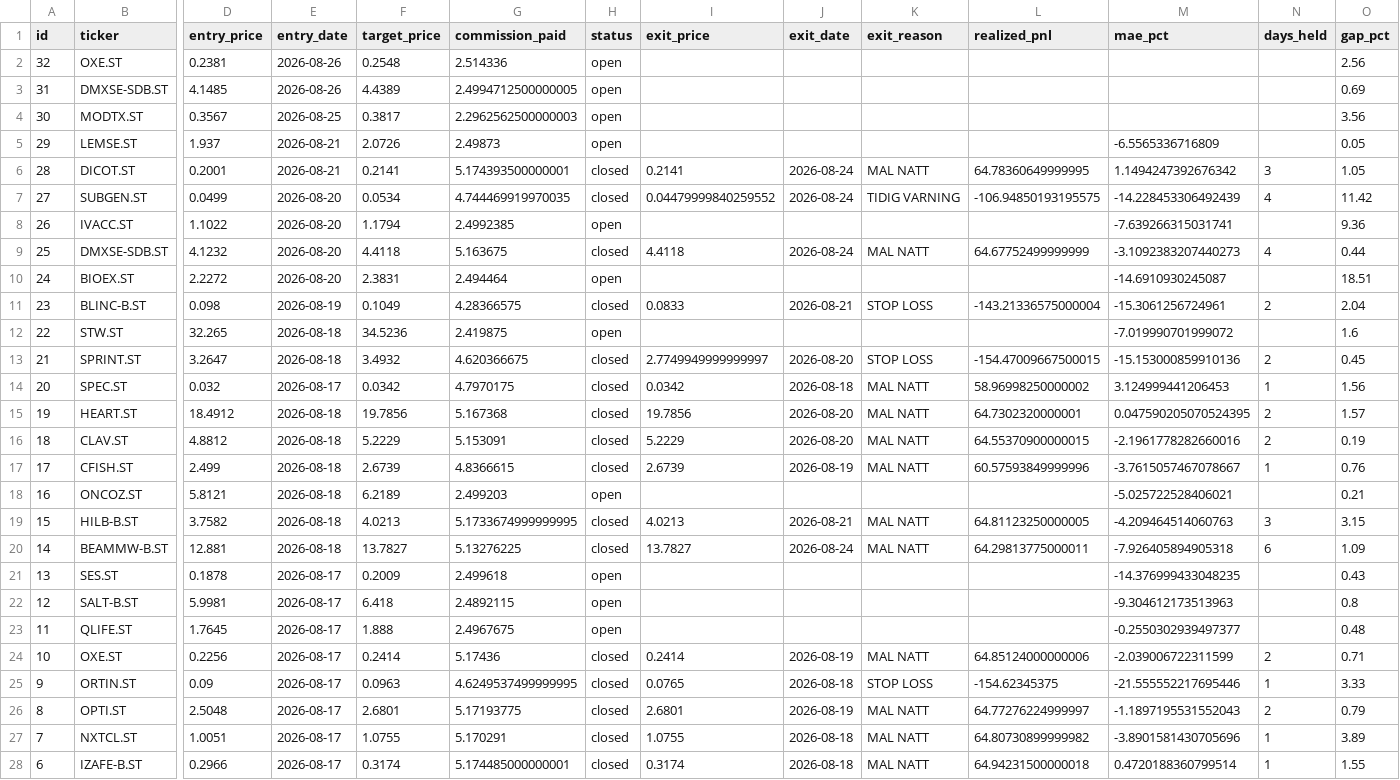
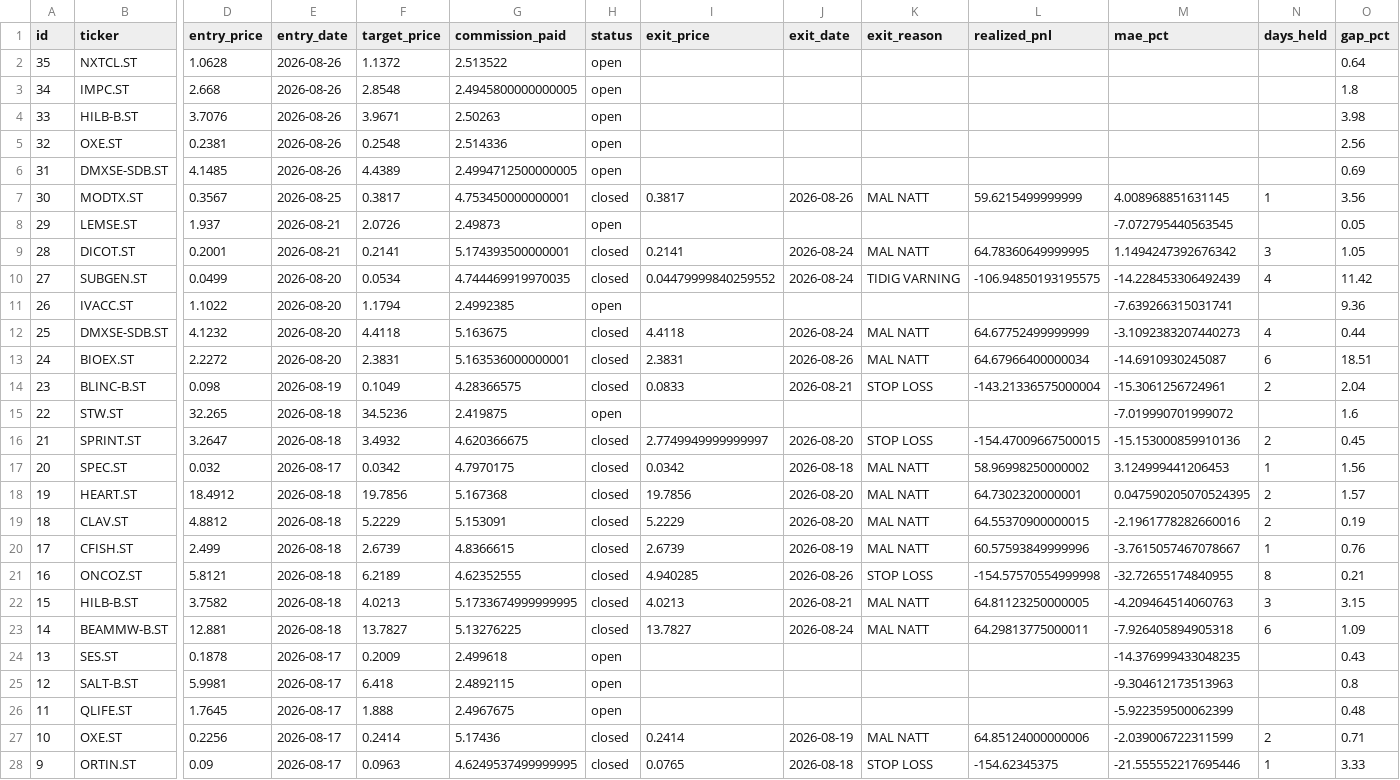
Before and after one commit to benjaminneilan16/small-cap, a CSV file: reports/positions.csv, drawn as a sheet; only a part is shown, gaps mark what is left out; the shorter side is filled out with more unchanged rows; addresses are those after the commit; rows hold the shown columns only; the diff names each change by its address in the sheet, - before the commit and + after, or states it on an @@ line.

```diff
--- a/reports/positions.csv
+++ b/reports/positions.csv
+row 2: 35 | NXTCL.ST | 1.0628 | 2026-08-26 | 1.1372 | 2.513522 | open |  |  |  |  |  |  | 0.64
+row 3: 34 | IMPC.ST | 2.668 | 2026-08-26 | 2.8548 | 2.4945800000000005 | open |  |  |  |  |  |  | 1.8
+row 4: 33 | HILB-B.ST | 3.7076 | 2026-08-26 | 3.9671 | 2.50263 | open |  |  |  |  |  |  | 3.98
-G7 (commission_paid): 2.2962562500000003
+G7 (commission_paid): 4.753450000000001
-H7 (status): open
+H7 (status): closed
-I7 (exit_price): (empty)
+I7 (exit_price): 0.3817
-J7 (exit_date): (empty)
+J7 (exit_date): 2026-08-26
-K7 (exit_reason): (empty)
+K7 (exit_reason): MAL NATT
-L7 (realized_pnl): (empty)
+L7 (realized_pnl): 59.6215499999999
-M7 (mae_pct): (empty)
+M7 (mae_pct): 4.008968851631145
-N7 (days_held): (empty)
+N7 (days_held): 1
-M8 (mae_pct): -6.5565336716809
+M8 (mae_pct): -7.072795440563545
-G13 (commission_paid): 2.494464
+G13 (commission_paid): 5.163536000000001
-H13 (status): open
+H13 (status): closed
-I13 (exit_price): (empty)
+I13 (exit_price): 2.3831
-J13 (exit_date): (empty)
+J13 (exit_date): 2026-08-26
-K13 (exit_reason): (empty)
+K13 (exit_reason): MAL NATT
-L13 (realized_pnl): (empty)
+L13 (realized_pnl): 64.67966400000034
-N13 (days_held): (empty)
+N13 (days_held): 6
-G21 (commission_paid): 2.499203
+G21 (commission_paid): 4.62352555
-H21 (status): open
+H21 (status): closed
-I21 (exit_price): (empty)
+I21 (exit_price): 4.940285
-J21 (exit_date): (empty)
+J21 (exit_date): 2026-08-26
-K21 (exit_reason): (empty)
+K21 (exit_reason): STOP LOSS
-L21 (realized_pnl): (empty)
+L21 (realized_pnl): -154.57570554999998
-M21 (mae_pct): -5.025722528406021
+M21 (mae_pct): -32.72655174840955
-N21 (days_held): (empty)
+N21 (days_held): 8
-M26 (mae_pct): -0.2550302939497377
+M26 (mae_pct): -5.922359500062399
```
Also changed, not shown: reports/orders.csv, 3 other files.
